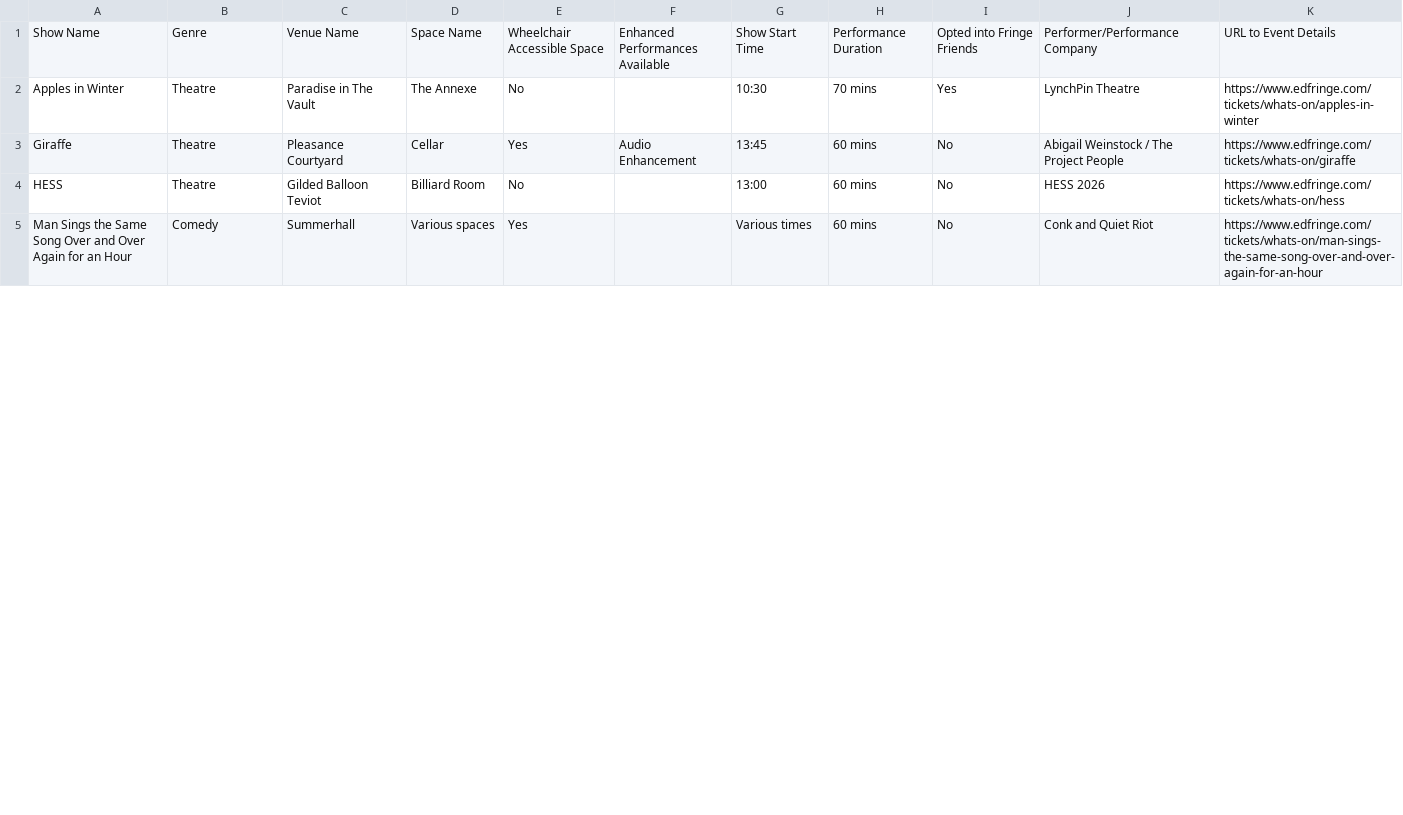
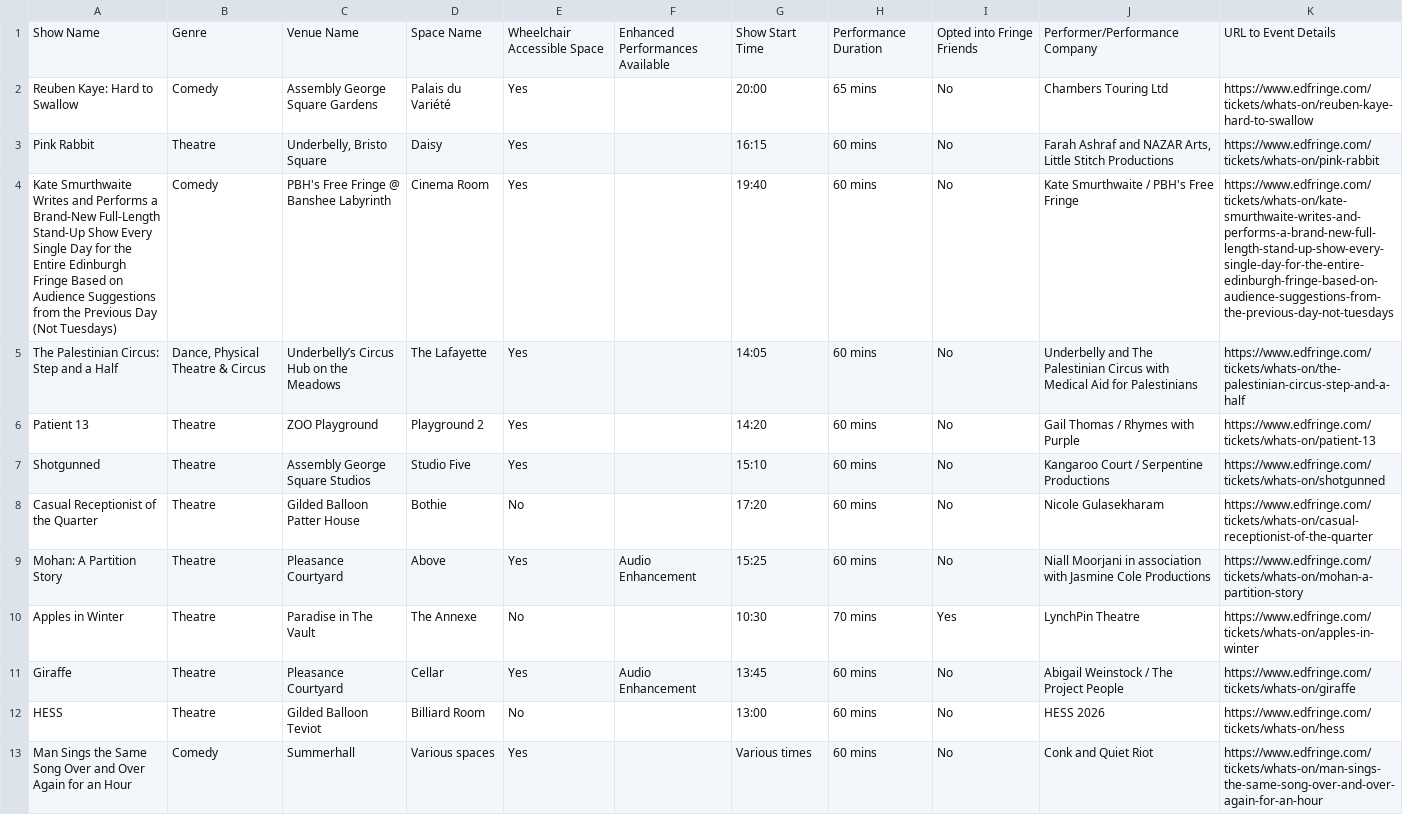
Before and after one commit to richardl62/fringe-favourites, a CSV file: public/my_fringe_favourites.csv, drawn as a sheet; only a part is shown; the diff covers the shown part only.

```diff
--- a/public/my_fringe_favourites.csv
+++ b/public/my_fringe_favourites.csv
@@ -1,2 +1,10 @@
 Show Name,Genre,Venue Name,Space Name,Wheelchair Accessible Space,Enhanced Performances Available,Show Start Time,Performance Duration,Opted into Fringe Friends,Performer/Performance Company,URL to Event Details
+Reuben Kaye: Hard to Swallow,Comedy,Assembly George Square Gardens,Palais du Variété ,Yes,,20:00,65 mins,No,Chambers Touring Ltd,https://www.edfringe.com/tickets/whats-on/reuben-kaye-hard-to-swallow
+Pink Rabbit,Theatre,"Underbelly, Bristo Square",Daisy,Yes,,16:15,60 mins,No,"Farah Ashraf and NAZAR Arts, Little Stitch Productions",https://www.edfringe.com/tickets/whats-on/pink-rabbit
+Kate Smurthwaite Writes and Performs a Brand-New Full-Length Stand-Up Show Every Single Day for the Entire Edinburgh Fringe Based on Audience Suggestions from the Previous Day (Not Tuesdays),Comedy,PBH's Free Fringe @ Banshee Labyrinth,Cinema Room,Yes,,19:40,60 mins,No,Kate Smurthwaite / PBH's Free Fringe,https://www.edfringe.com/tickets/whats-on/kate-smurthwaite-writes-and-performs-a-brand-new-full-length-stand-up-show-every-single-day-for-the-entire-edinburgh-fringe-based-on-audience-suggestions-from-the-previous-day-not-tuesdays
+The Palestinian Circus: Step and a Half,"Dance, Physical Theatre & Circus",Underbelly’s Circus Hub on the Meadows,The Lafayette,Yes,,14:05,60 mins,No,Underbelly and The Palestinian Circus with Medical Aid for Palestinians,https://www.edfringe.com/tickets/whats-on/the-palestinian-circus-step-and-a-half
+Patient 13,Theatre,ZOO Playground,Playground 2,Yes,,14:20,60 mins,No,Gail Thomas / Rhymes with Purple,https://www.edfringe.com/tickets/whats-on/patient-13
+Shotgunned,Theatre,Assembly George Square Studios,Studio Five,Yes,,15:10,60 mins,No,Kangaroo Court / Serpentine Productions,https://www.edfringe.com/tickets/whats-on/shotgunned
+Casual Receptionist of the Quarter,Theatre,Gilded Balloon Patter House,Bothie,No,,17:20,60 mins,No,Nicole Gulasekharam,https://www.edfringe.com/tickets/whats-on/casual-receptionist-of-the-quarter
+Mohan: A Partition Story,Theatre,Pleasance Courtyard,Above,Yes,Audio Enhancement,15:25,60 mins,No,Niall Moorjani in association with Jasmine Cole Productions,https://www.edfringe.com/tickets/whats-on/mohan-a-partition-story
 Apples in Winter,Theatre,Paradise in The Vault,The Annexe,No,,10:30,70 mins,Yes,LynchPin Theatre,https://www.edfringe.com/tickets/whats-on/apples-in-winter
```
Also changed, not shown: 4 edited cells elsewhere in this file, 2 other files.
